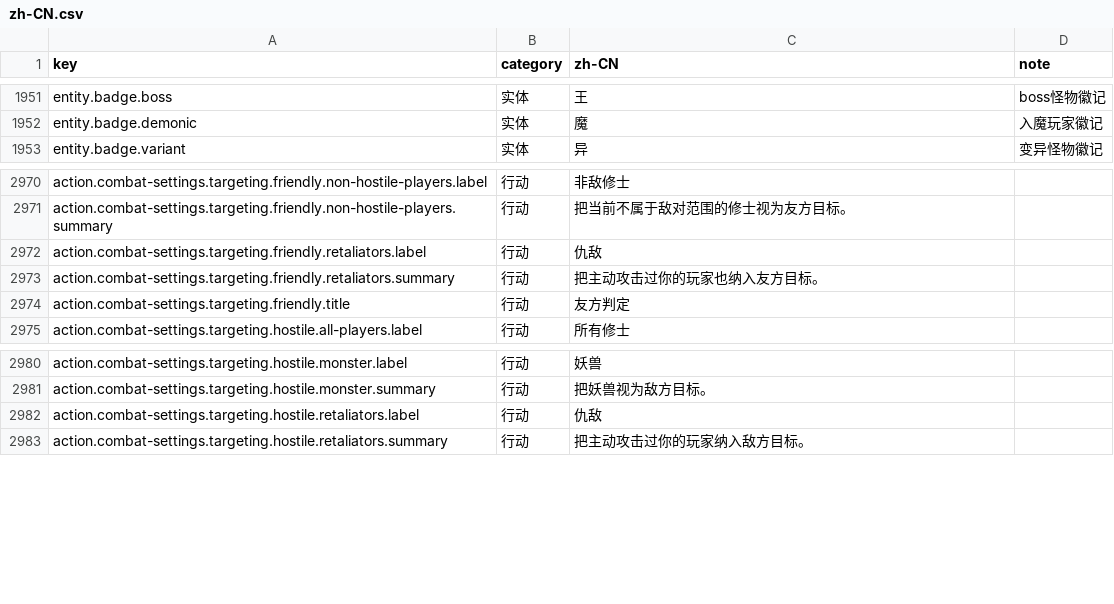
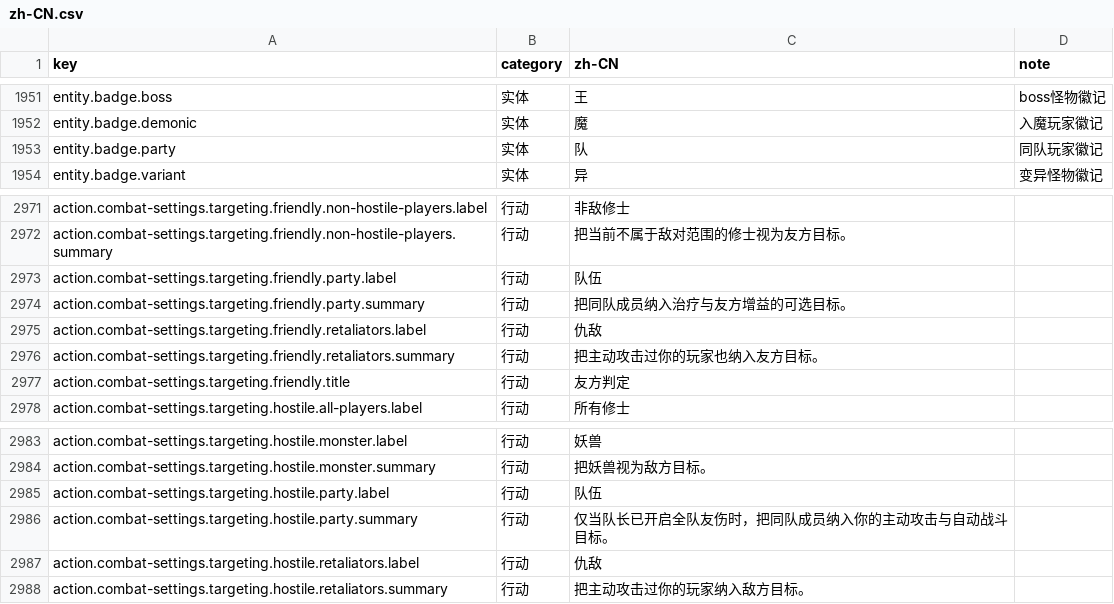
Before and after one commit to fruktoguo/daojie-yusheng, a CSV file: packages/client/src/content/i18n/zh-CN.csv, drawn as a sheet; only a part is shown, gaps mark what is left out; the diff names each change by its address in the sheet, - before the commit and + after, or states it on an @@ line.

Commit message:
feat(client): 接入组队面板与地图状态
新增队伍 Tab、紧凑 HUD、招募匹配、跨图成员状态和持久聊天，接入附近/道友邀请、友伤规则、同队名牌徽记及 pid/pi 差量同步；兼容深浅色和手机布局。

验证：pnpm verify:client；pnpm --filter @mud/client run proof:party

```diff
--- a/packages/client/src/content/i18n/zh-CN.csv
+++ b/packages/client/src/content/i18n/zh-CN.csv
+row 1953: entity.badge.party | 实体 | 队 | 同队玩家徽记
+row 2973: action.combat-settings.targeting.friendly.party.label | 行动 | 队伍
+row 2974: action.combat-settings.targeting.friendly.party.summary | 行动 | 把同队成员纳入治疗与友方增益的可选目标。
+row 2985: action.combat-settings.targeting.hostile.party.label | 行动 | 队伍
+row 2986: action.combat-settings.targeting.hostile.party.summary | 行动 | 仅当队长已开启全队友伤时，把同队成员纳入你的主动攻击与自动战斗目标。
```
Also changed, not shown: 35 other files.
